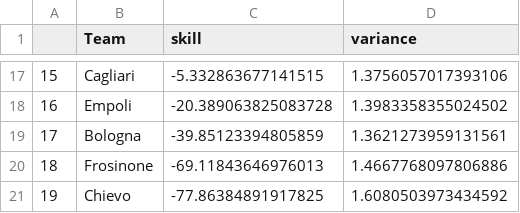
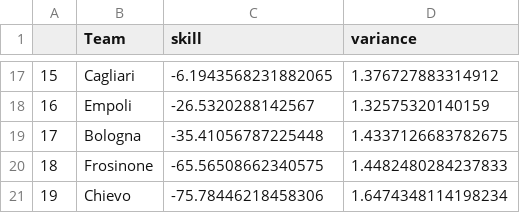
Before and after one commit to nanguoyu/TrueSkill_APML_miniProject, a CSV file: Q5Rank.csv, drawn as a sheet; only a part is shown, gaps mark what is left out; the diff covers the shown part only.

```diff
--- a/Q5Rank.csv
+++ b/Q5Rank.csv
@@ -17,5 +17,5 @@
-15,Cagliari,-5.332863677141515,1.3756057017393106
-16,Empoli,-20.389063825083728,1.3983358355024502
-17,Bologna,-39.85123394805859,1.3621273959131561
-18,Frosinone,-69.11843646976013,1.4667768097806886
-19,Chievo,-77.86384891917825,1.6080503973434592
+15,Cagliari,-6.1943568231882065,1.376727883314912
+16,Empoli,-26.5320288142567,1.32575320140159
+17,Bologna,-35.41056787225448,1.4337126683782675
+18,Frosinone,-65.56508662340575,1.4482480284237833
+19,Chievo,-75.78446218458306,1.6474348114198234
```
Also changed, not shown: 32 edited cells elsewhere in this file, 3 other files.
